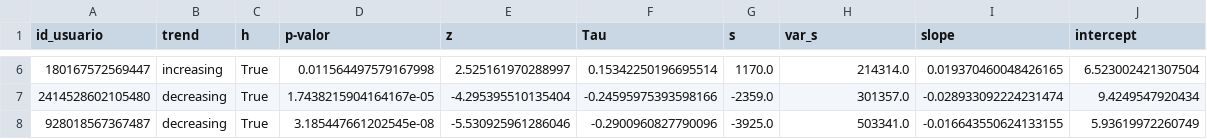
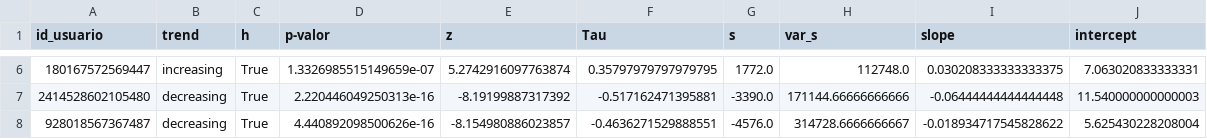
Before and after one commit to paulovitorss/analise_dados, a CSV file: resultados_mk_original_cluster1.csv, drawn as a sheet; only a part is shown, gaps mark what is left out; the diff covers the shown part only.

```diff
--- a/resultados_mk_original_cluster1.csv
+++ b/resultados_mk_original_cluster1.csv
@@ -6,3 +6,3 @@ id_usuario,trend,h,p-valor,z,Tau,s,var_s,slope,intercept
-180167572569447,increasing,True,0.011564497579167998,2.525161970288997,0.15342250196695514,1170.0,214314.0,0.019370460048426165,6.523002421307504
-2414528602105480,decreasing,True,1.7438215904164167e-05,-4.295395510135404,-0.24595975393598166,-2359.0,301357.0,-0.028933092224231474,9.4249547920434
-928018567367487,decreasing,True,3.185447661202545e-08,-5.530925961286046,-0.2900960827790096,-3925.0,503341.0,-0.016643550624133155,5.93619972260749
+180167572569447,increasing,True,1.3326985515149659e-07,5.2742916097763874,0.35797979797979795,1772.0,112748.0,0.030208333333333375,7.063020833333331
+2414528602105480,decreasing,True,2.220446049250313e-16,-8.19199887317392,-0.517162471395881,-3390.0,171144.66666666666,-0.06444444444444448,11.540000000000003
+928018567367487,decreasing,True,4.440892098500626e-16,-8.154980886023857,-0.4636271529888551,-4576.0,314728.6666666667,-0.018934717545828622,5.625430228208004
```
Also changed, not shown: 27 edited cells elsewhere in this file, resultados_mk_original_cluster0.csv, resultados_mk_original_cluster2.csv, 12 other files.
